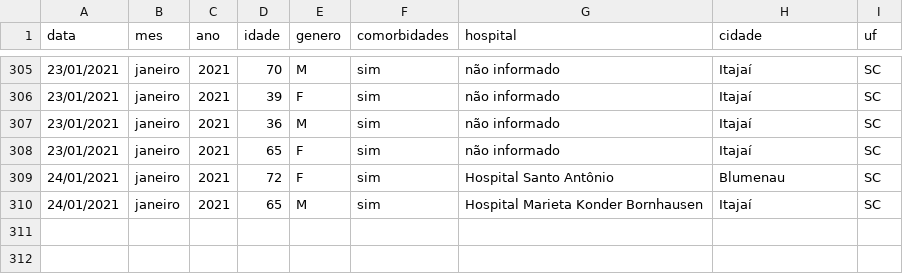
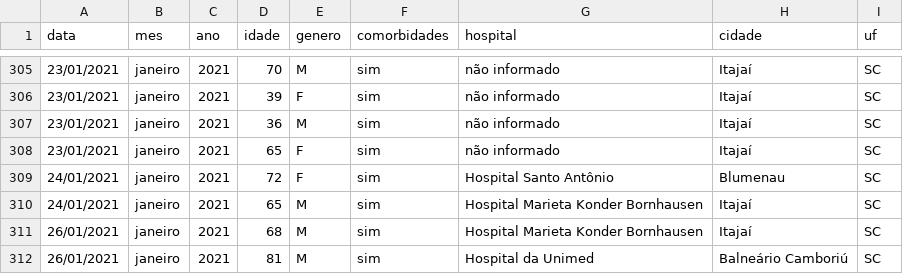
Before and after one commit to ingoramos/dashboardItj, a CSV file: obitos_covid.csv, drawn as a sheet; only a part is shown, gaps mark what is left out.

```diff
--- a/obitos_covid.csv
+++ b/obitos_covid.csv
@@ -310 +310,3 @@ data;mes;ano;idade;genero;comorbidades;hospital;cidade;uf;
 24/01/2021;janeiro;2021;65;M;sim;Hospital Marieta Konder Bornhausen;Itajaí;SC;
+26/01/2021;janeiro;2021;68;M;sim;Hospital Marieta Konder Bornhausen;Itajaí;SC;
+26/01/2021;janeiro;2021;81;M;sim;Hospital da Unimed;Balneário Camboriú;SC;
```
Also changed, not shown: covid_Itajai.csv, marieta.csv.
